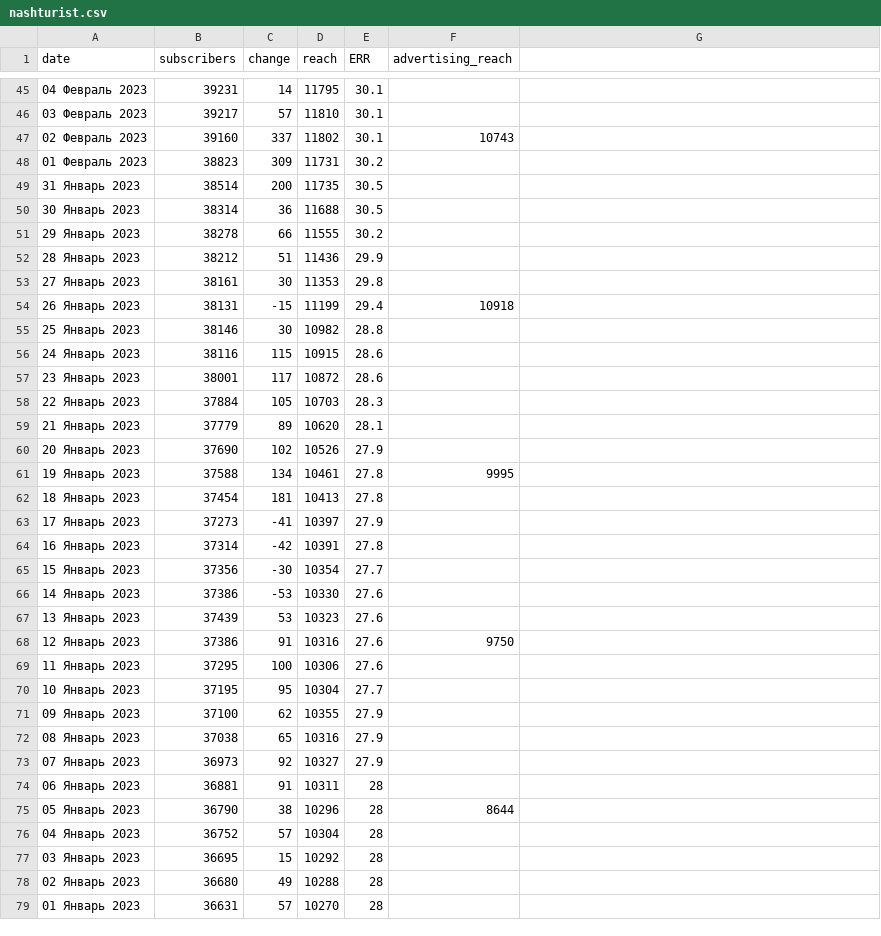
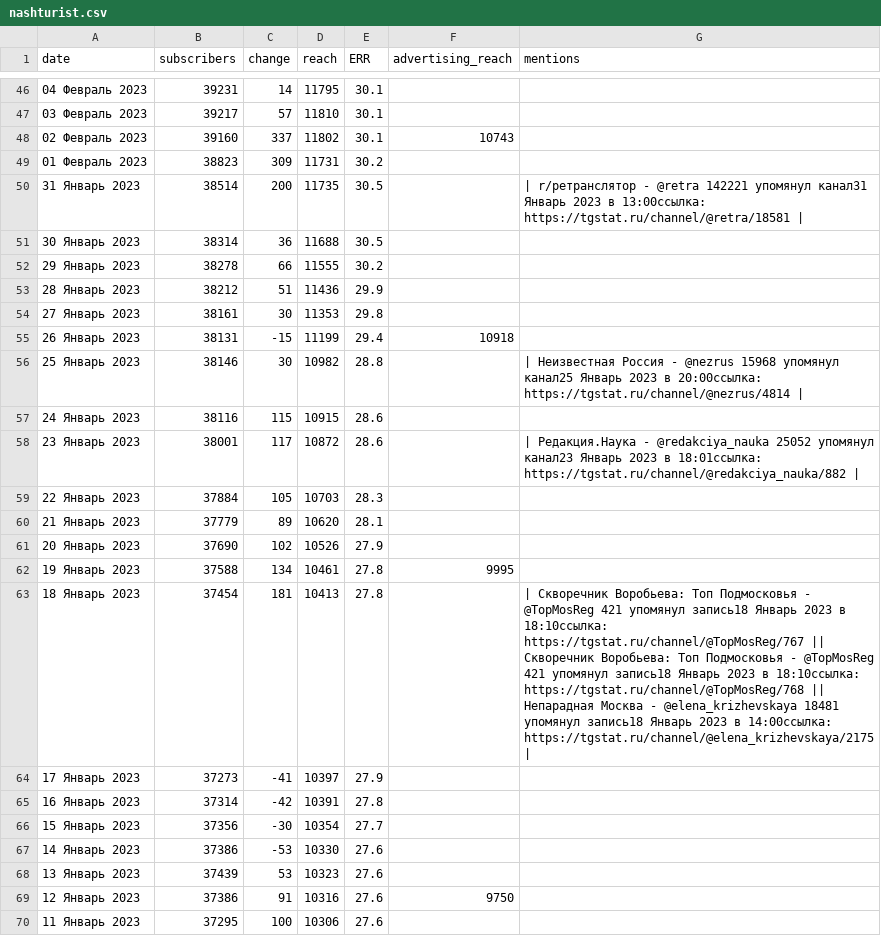
Before and after one commit to RussianPostman/tg_parsing, a CSV file: nashturist.csv, drawn as a sheet; only a part is shown, gaps mark what is left out; the shorter side is filled out with more unchanged rows; the diff covers the shown part only.

```diff
--- a/nashturist.csv
+++ b/nashturist.csv
@@ -1 +1 @@
-date,subscribers,change,reach,ERR,advertising_reach
+date,subscribers,change,reach,ERR,advertising_reach,mentions
@@ -49 +50 @@ date,subscribers,change,reach,ERR,advertising_reach
-31 Январь 2023,38514,200,11735,30.5,
+31 Январь 2023,38514,200,11735,30.5,,| r/ретранслятор - @retra 142221 упомянул канал31 Январь 2023 в 13:00ссылка: https://tgstat.ru/channel/@retra/18581 |
@@ -55 +56 @@ date,subscribers,change,reach,ERR,advertising_reach
-25 Январь 2023,38146,30,10982,28.8,
+25 Январь 2023,38146,30,10982,28.8,,| Неизвестная Россия - @nezrus 15968 упомянул канал25 Январь 2023 в 20:00ссылка: https://tgstat.ru/channel/@nezrus/4814 |
@@ -57 +58 @@ date,subscribers,change,reach,ERR,advertising_reach
-23 Январь 2023,38001,117,10872,28.6,
+23 Январь 2023,38001,117,10872,28.6,,| Редакция.Наука - @redakciya_nauka 25052 упомянул канал23 Январь 2023 в 18:01ссылка: https://tgstat.ru/channel/@redakciya_nauka/882 |
@@ -62 +63 @@ date,subscribers,change,reach,ERR,advertising_reach
-18 Январь 2023,37454,181,10413,27.8,
+18 Январь 2023,37454,181,10413,27.8,,| Скворечник Воробьева: Топ Подмосковья - @TopMosReg 421 упомянул запись18 Январь 2023 в 18:10ссылка: https://tgstat.ru/channel/@TopMosReg/767 || Скворечник Воробьева: Топ Подмосковья - @TopMosReg 421 упомянул запись18 Январь 2023 в 18:10ссылка: https://tgstat.ru/channel/@TopMosReg/768 || Непарадная Москва - @elena_krizhevskaya 18481 упомянул запись18 Январь 2023 в 14:00ссылка: https://tgstat.ru/channel/@elena_krizhevskaya/2175 |
```
Also changed, not shown: 1 added row, 1 removed row and 12 edited cells elsewhere in this file, 5 other files.
